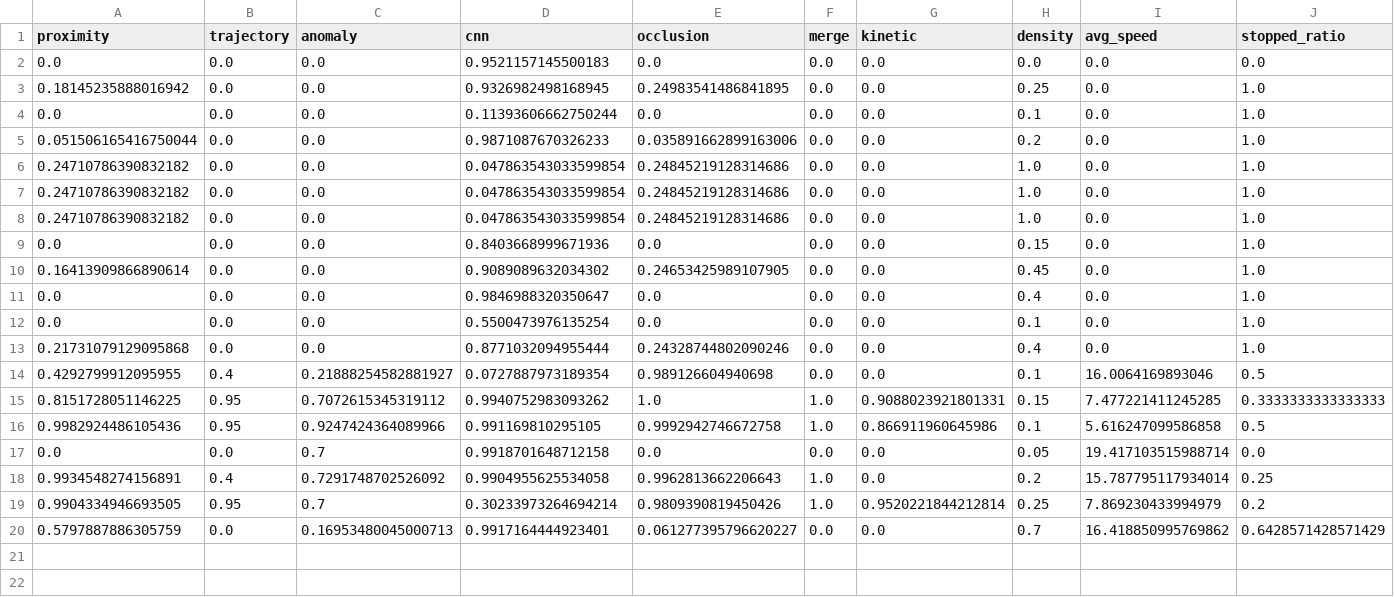
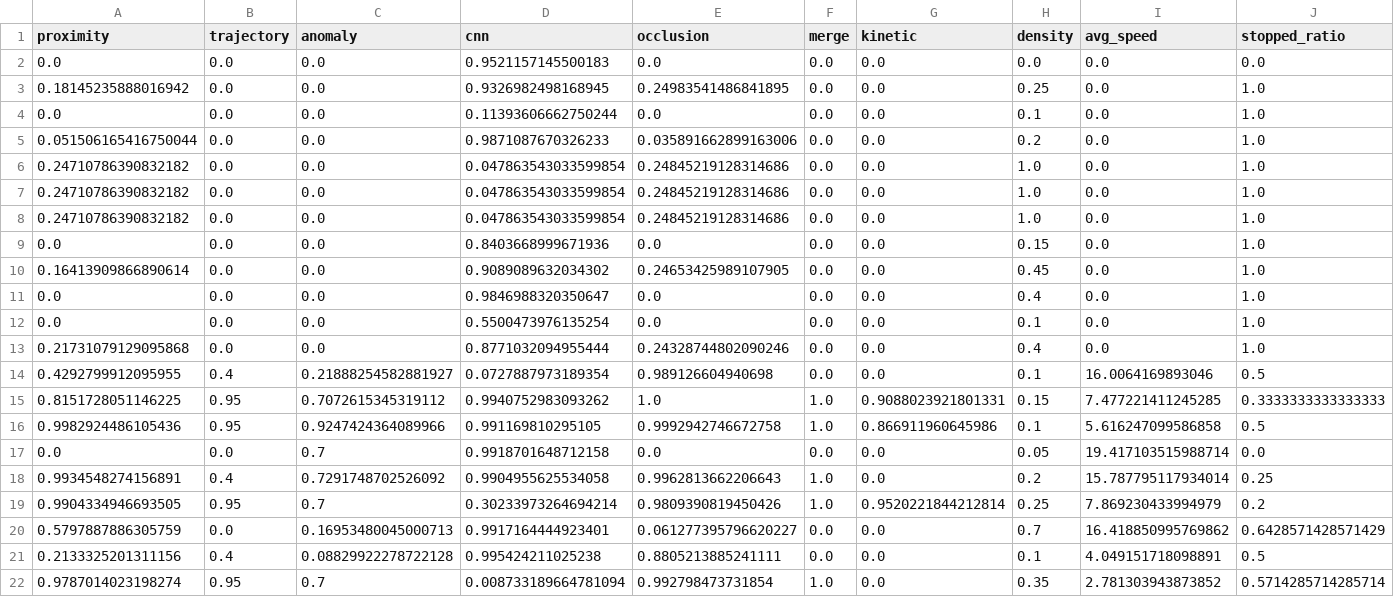
Before and after one commit to max-mani/Uyir_Project_AI_Model, a CSV file: accident_features.csv, drawn as a sheet; only a part is shown; rows hold the shown columns only; the diff names each change by its address in the sheet, - before the commit and + after, or states it on an @@ line.

```diff
--- a/accident_features.csv
+++ b/accident_features.csv
+row 21: 0.2133325201311156 | 0.4 | 0.08829922278722128 | 0.995424211025238 | 0.8805213885241111 | 0.0 | 0.0 | 0.1 | 4.049151718098891 | 0.5
+row 22: 0.9787014023198274 | 0.95 | 0.7 | 0.008733189664781094 | 0.992798473731854 | 1.0 | 0.0 | 0.35 | 2.781303943873852 | 0.5714285714285714
```
Also changed, not shown: 10 other files.
